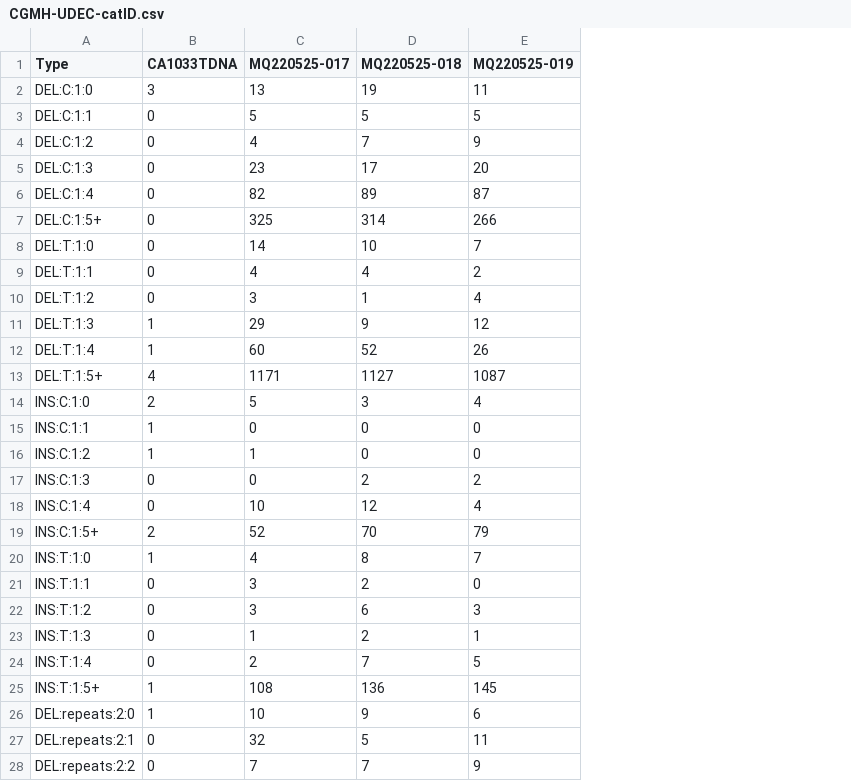
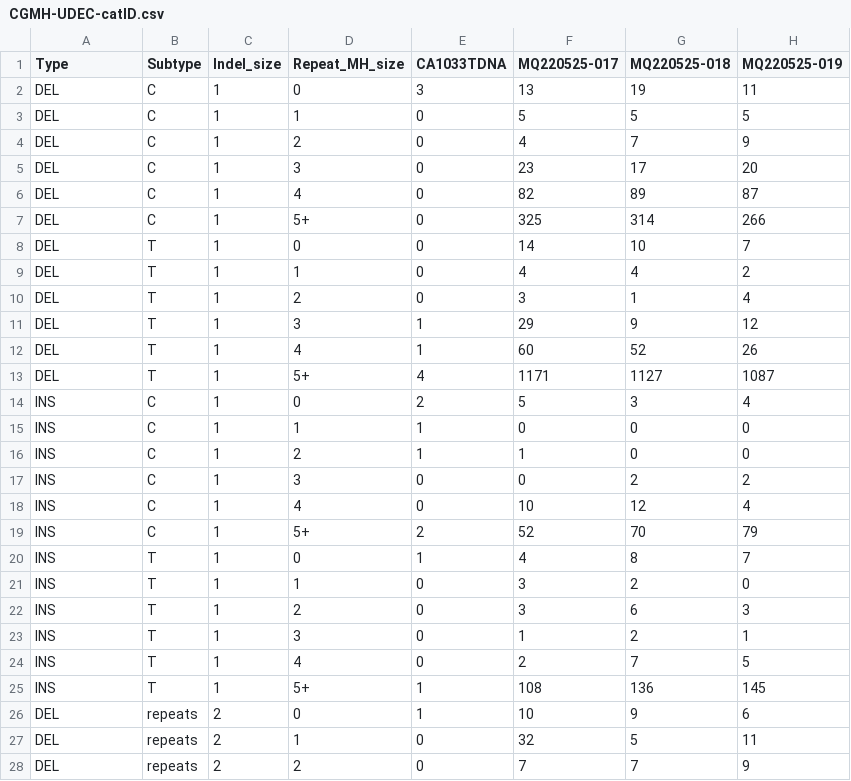
Before and after one commit to CYHuang-Lab/CGMH-UDEC-WES-project, a CSV file: CGMH-UDEC-catID.csv, drawn as a sheet; only a part is shown; the diff covers the shown part only; the diff names each change by its address in the sheet, - before the commit and + after, or states it on an @@ line.

```diff
--- a/CGMH-UDEC-catID.csv
+++ b/CGMH-UDEC-catID.csv
+column B (Subtype), rows 2-28: C | C | C | C | C | C | T | T | T | T | T | T | C | C | C | C | C | C | T | T | T | T | T | T | repeats | repeats | repeats
+column C (Indel_size), rows 2-28: 1 | 1 | 1 | 1 | 1 | 1 | 1 | 1 | 1 | 1 | 1 | 1 | 1 | 1 | 1 | 1 | 1 | 1 | 1 | 1 | 1 | 1 | 1 | 1 | 2 | 2 | 2
+column D (Repeat_MH_size), rows 2-28: 0 | 1 | 2 | 3 | 4 | 5+ | 0 | 1 | 2 | 3 | 4 | 5+ | 0 | 1 | 2 | 3 | 4 | 5+ | 0 | 1 | 2 | 3 | 4 | 5+ | 0 | 1 | 2
-A2 (Type): DEL:C:1:0
+A2 (Type): DEL
-A3 (Type): DEL:C:1:1
+A3 (Type): DEL
-A4 (Type): DEL:C:1:2
+A4 (Type): DEL
-A5 (Type): DEL:C:1:3
+A5 (Type): DEL
-A6 (Type): DEL:C:1:4
+A6 (Type): DEL
-A7 (Type): DEL:C:1:5+
+A7 (Type): DEL
-A8 (Type): DEL:T:1:0
+A8 (Type): DEL
-A9 (Type): DEL:T:1:1
+A9 (Type): DEL
-A10 (Type): DEL:T:1:2
+A10 (Type): DEL
-A11 (Type): DEL:T:1:3
+A11 (Type): DEL
-A12 (Type): DEL:T:1:4
+A12 (Type): DEL
-A13 (Type): DEL:T:1:5+
+A13 (Type): DEL
-A14 (Type): INS:C:1:0
+A14 (Type): INS
-A15 (Type): INS:C:1:1
+A15 (Type): INS
-A16 (Type): INS:C:1:2
+A16 (Type): INS
-A17 (Type): INS:C:1:3
+A17 (Type): INS
-A18 (Type): INS:C:1:4
+A18 (Type): INS
-A19 (Type): INS:C:1:5+
+A19 (Type): INS
-A20 (Type): INS:T:1:0
+A20 (Type): INS
-A21 (Type): INS:T:1:1
+A21 (Type): INS
-A22 (Type): INS:T:1:2
+A22 (Type): INS
-A23 (Type): INS:T:1:3
+A23 (Type): INS
-A24 (Type): INS:T:1:4
+A24 (Type): INS
-A25 (Type): INS:T:1:5+
+A25 (Type): INS
-A26 (Type): DEL:repeats:2:0
+A26 (Type): DEL
-A27 (Type): DEL:repeats:2:1
+A27 (Type): DEL
-A28 (Type): DEL:repeats:2:2
+A28 (Type): DEL
```
Also changed, not shown: 56 edited cells elsewhere in this file, CGMH-UDEC-catSBS96.csv, 5 other files.
